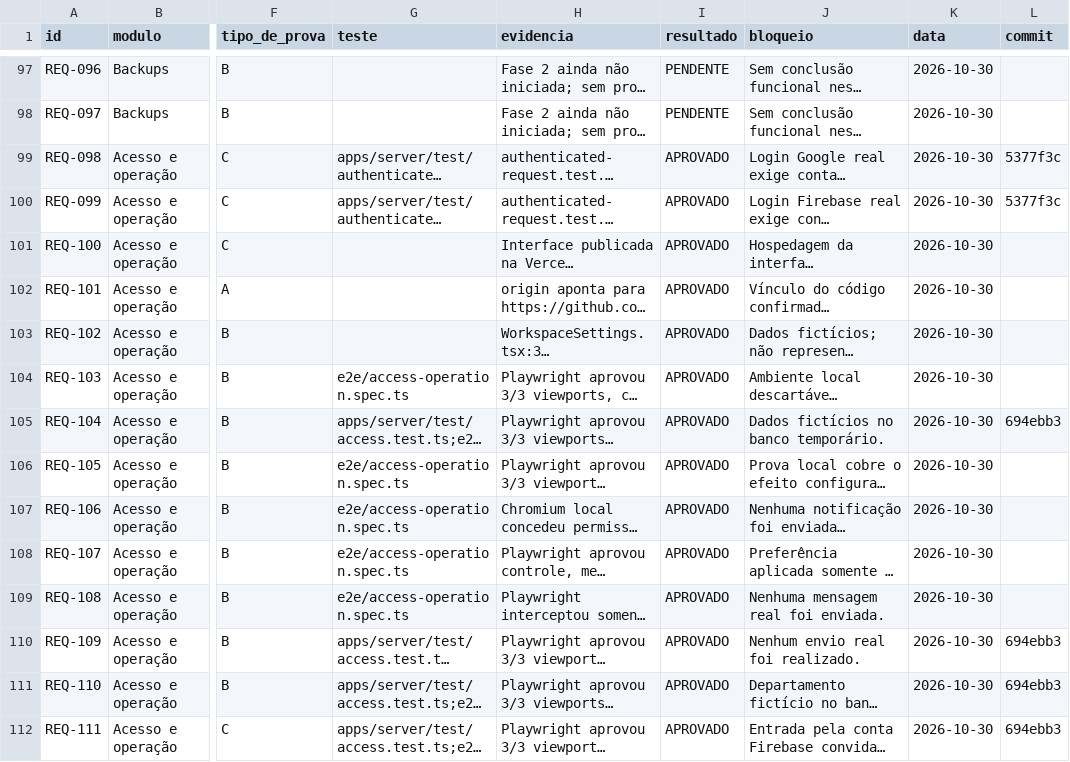
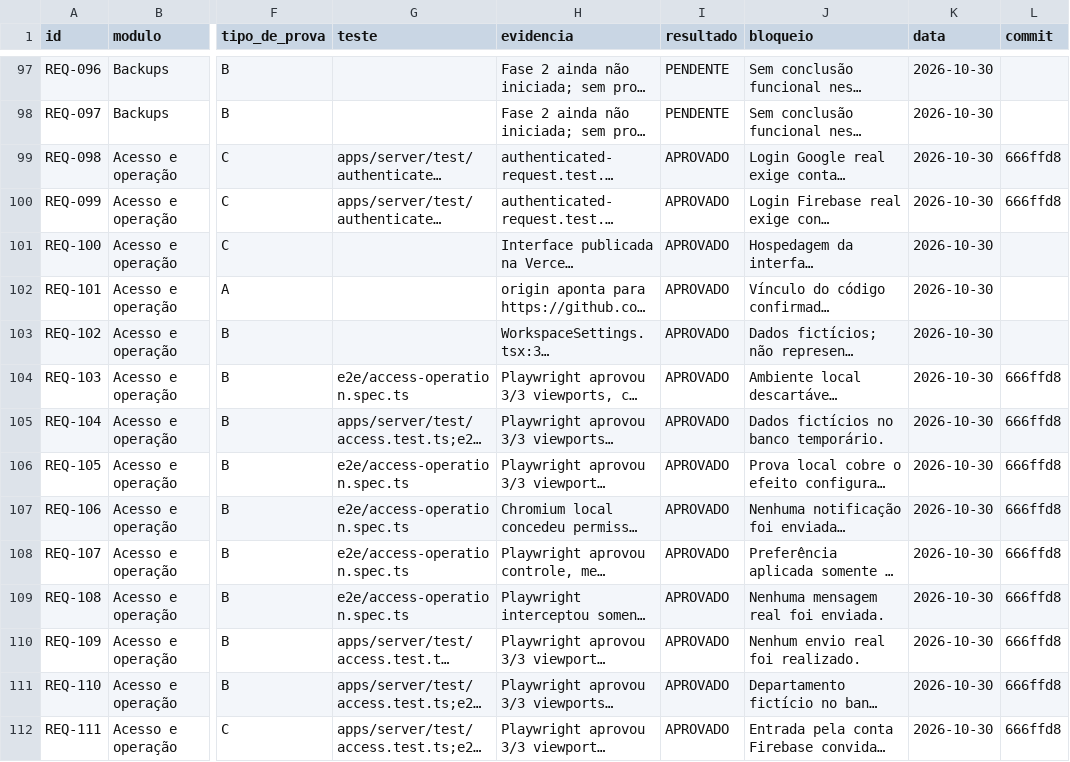
Before and after one commit to saayaad/Notcua-CMR, a CSV file: REVISAO/LEDGER.csv, drawn as a sheet; only a part is shown, gaps mark what is left out; long unchanged cells end in …; the diff covers the shown part only; the diff names each change by its address in the sheet, - before the commit and + after, or states it on an @@ line.

Commit message:
docs: registrar commit do lote de acesso

```diff
--- a/REVISAO/LEDGER.csv
+++ b/REVISAO/LEDGER.csv
-L99:L100 (commit): 5377f3c
+L99:L100 (commit): 666ffd8
-L104 (commit): (empty)
+L104 (commit): 666ffd8
-L105 (commit): 694ebb3
+L105 (commit): 666ffd8
-L106:L109 (commit): (empty)
+L106:L109 (commit): 666ffd8
-L110:L112 (commit): 694ebb3
+L110:L112 (commit): 666ffd8
```
Also changed, not shown: 15 edited cells elsewhere in this file.
